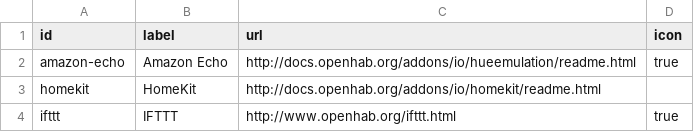
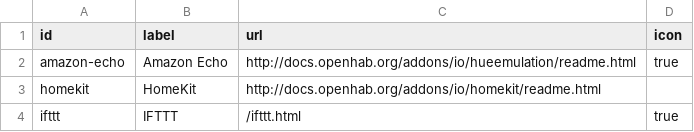
Before and after one commit to openhab/openhab.github.io, a CSV file: _data/othertech.csv, drawn as a sheet.

Commit message:
fixed links and IFTTT docs
Signed-off-by: Kai Kreuzer <kai@openhab.org>

```diff
--- a/_data/othertech.csv
+++ b/_data/othertech.csv
@@ -3,2 +3,2 @@ amazon-echo,Amazon Echo,http://docs.openhab.org/addons/io/hueemulation/readme.ht
 homekit,HomeKit,http://docs.openhab.org/addons/io/homekit/readme.html
-ifttt,IFTTT,http://www.openhab.org/ifttt.html,true
+ifttt,IFTTT,/ifttt.html,true
```
Also changed, not shown: 4 other files.
